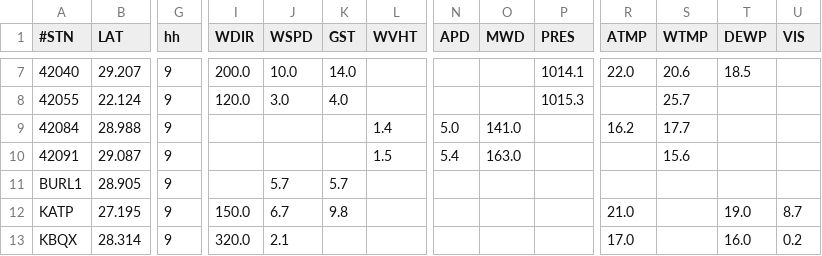
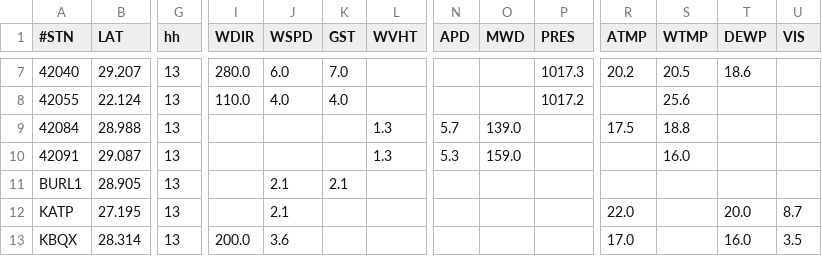
Before and after one commit to otwn/Geospatial-Data-Analysis, a CSV file: latest_observation/latest_obs_gulfofmexico.csv, drawn as a sheet; only a part is shown, gaps mark what is left out; the diff covers the shown part only; the diff names each change by its address in the sheet, - before the commit and + after, or states it on an @@ line.

```diff
--- a/latest_observation/latest_obs_gulfofmexico.csv
+++ b/latest_observation/latest_obs_gulfofmexico.csv
-G7:G13 (hh): 9
+G7:G13 (hh): 13
-I7 (WDIR): 200.0
+I7 (WDIR): 280.0
-J7 (WSPD): 10.0
+J7 (WSPD): 6.0
-K7 (GST): 14.0
+K7 (GST): 7.0
-P7 (PRES): 1014.1
+P7 (PRES): 1017.3
-R7 (ATMP): 22.0
+R7 (ATMP): 20.2
-S7 (WTMP): 20.6
+S7 (WTMP): 20.5
-T7 (DEWP): 18.5
+T7 (DEWP): 18.6
-I8 (WDIR): 120.0
+I8 (WDIR): 110.0
-J8 (WSPD): 3.0
+J8 (WSPD): 4.0
-P8 (PRES): 1015.3
+P8 (PRES): 1017.2
-S8 (WTMP): 25.7
+S8 (WTMP): 25.6
-L9 (WVHT): 1.4
+L9 (WVHT): 1.3
-N9 (APD): 5.0
+N9 (APD): 5.7
-O9 (MWD): 141.0
+O9 (MWD): 139.0
-R9 (ATMP): 16.2
+R9 (ATMP): 17.5
-S9 (WTMP): 17.7
+S9 (WTMP): 18.8
-L10 (WVHT): 1.5
+L10 (WVHT): 1.3
-N10 (APD): 5.4
+N10 (APD): 5.3
-O10 (MWD): 163.0
+O10 (MWD): 159.0
-S10 (WTMP): 15.6
+S10 (WTMP): 16.0
-J11 (WSPD): 5.7
+J11 (WSPD): 2.1
-K11 (GST): 5.7
+K11 (GST): 2.1
-I12 (WDIR): 150.0
+I12 (WDIR): (empty)
-J12 (WSPD): 6.7
+J12 (WSPD): 2.1
-K12 (GST): 9.8
+K12 (GST): (empty)
-R12 (ATMP): 21.0
+R12 (ATMP): 22.0
-T12 (DEWP): 19.0
+T12 (DEWP): 20.0
-I13 (WDIR): 320.0
+I13 (WDIR): 200.0
-J13 (WSPD): 2.1
+J13 (WSPD): 3.6
-U13 (VIS): 0.2
+U13 (VIS): 3.5
```
Also changed, not shown: 88 edited cells elsewhere in this file.
